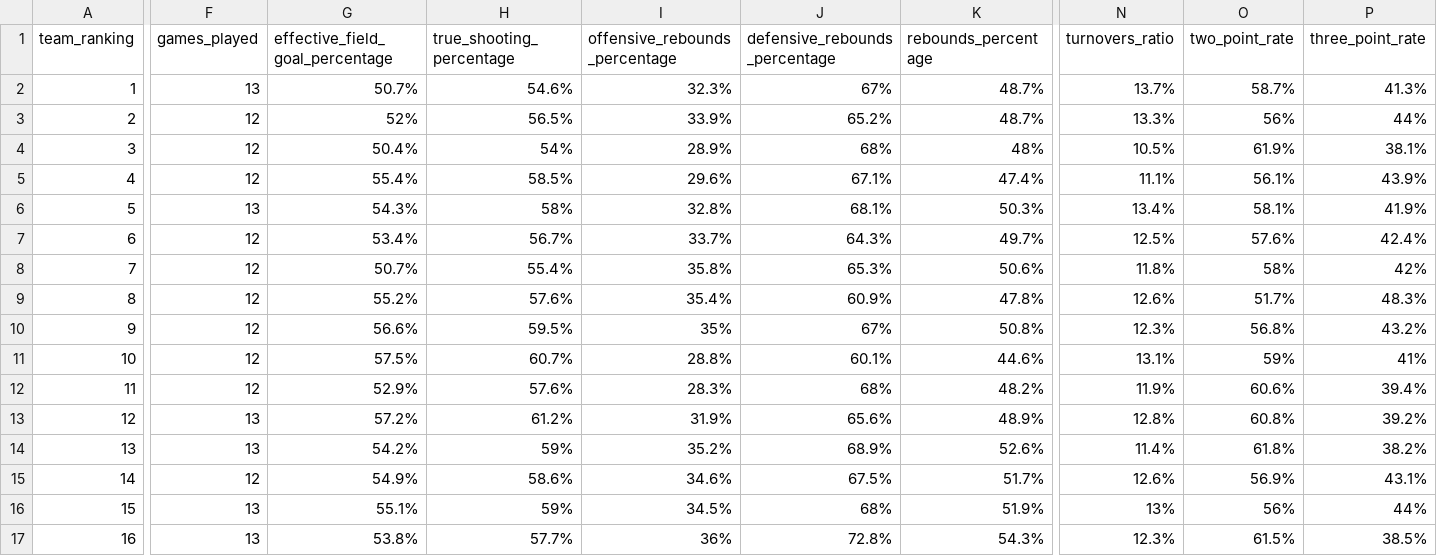
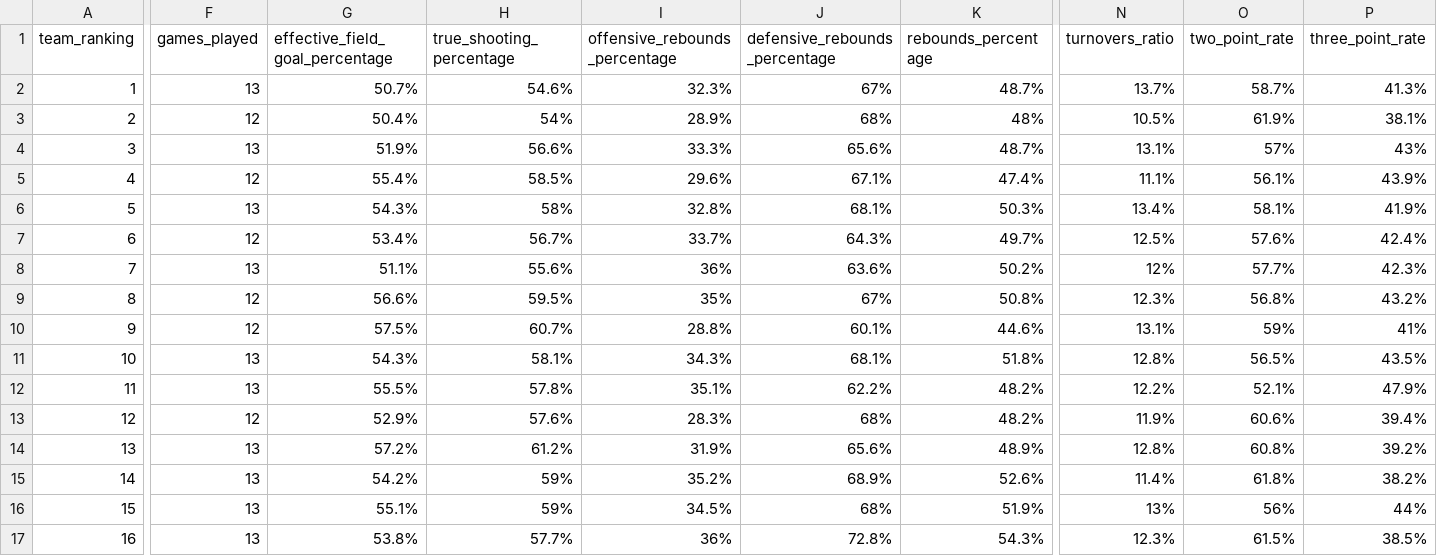
Before and after one commit to IvoVillanueva/EUROLIGAS, a CSV file: data/euroleague_team_stats_advanced_2026-27.csv, drawn as a sheet; only a part is shown, gaps mark what is left out; removed rows and columns are numbered as before the commit, all else as after; rows hold the shown columns only; the diff covers the shown part only; the diff names each change by its address in the sheet, - before the commit and + after, or states it on an @@ line.

```diff
--- a/data/euroleague_team_stats_advanced_2026-27.csv
+++ b/data/euroleague_team_stats_advanced_2026-27.csv
-row 3: 2 | 12 | 52% | 56.5% | 33.9% | 65.2% | 48.7% | 13.3% | 56% | 44%
-A3 (team_ranking): 3
+A3 (team_ranking): 2
+row 4: 3 | 13 | 51.9% | 56.6% | 33.3% | 65.6% | 48.7% | 13.1% | 57% | 43%
-F8 (games_played): 12
+F8 (games_played): 13
-G8 (effective_field_goal_percentage): 50.7%
+G8 (effective_field_goal_percentage): 51.1%
-H8 (true_shooting_percentage): 55.4%
+H8 (true_shooting_percentage): 55.6%
-I8 (offensive_rebounds_percentage): 35.8%
+I8 (offensive_rebounds_percentage): 36%
-J8 (defensive_rebounds_percentage): 65.3%
+J8 (defensive_rebounds_percentage): 63.6%
-K8 (rebounds_percentage): 50.6%
+K8 (rebounds_percentage): 50.2%
-N8 (turnovers_ratio): 11.8%
+N8 (turnovers_ratio): 12%
-O8 (two_point_rate): 58%
+O8 (two_point_rate): 57.7%
-P8 (three_point_rate): 42%
+P8 (three_point_rate): 42.3%
-row 9: 8 | 12 | 55.2% | 57.6% | 35.4% | 60.9% | 47.8% | 12.6% | 51.7% | 48.3%
-A9 (team_ranking): 9
+A9 (team_ranking): 8
-A10 (team_ranking): 10
+A10 (team_ranking): 9
+row 11: 10 | 13 | 54.3% | 58.1% | 34.3% | 68.1% | 51.8% | 12.8% | 56.5% | 43.5%
+row 12: 11 | 13 | 55.5% | 57.8% | 35.1% | 62.2% | 48.2% | 12.2% | 52.1% | 47.9%
-A13 (team_ranking): 11
+A13 (team_ranking): 12
-A14 (team_ranking): 12
+A14 (team_ranking): 13
-A15 (team_ranking): 13
+A15 (team_ranking): 14
-row 15: 14 | 12 | 54.9% | 58.6% | 34.6% | 67.5% | 51.7% | 12.6% | 56.9% | 43.1%
```
Also changed, not shown: 30 edited cells elsewhere in this file, data/euroleague_team_stats_traditional_2026-27.csv.
